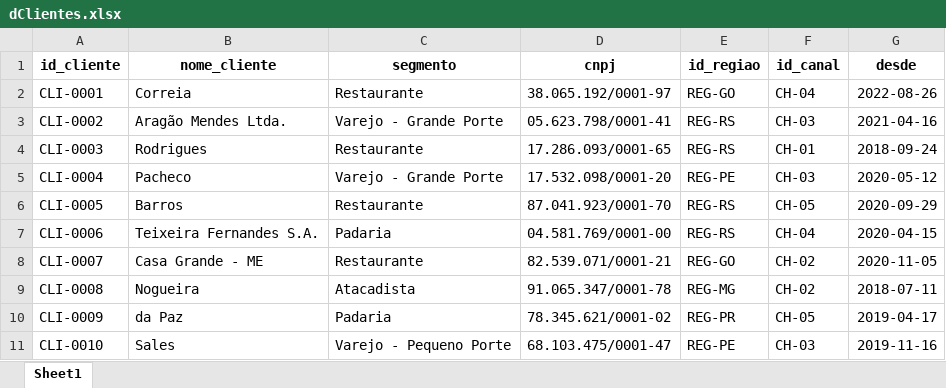
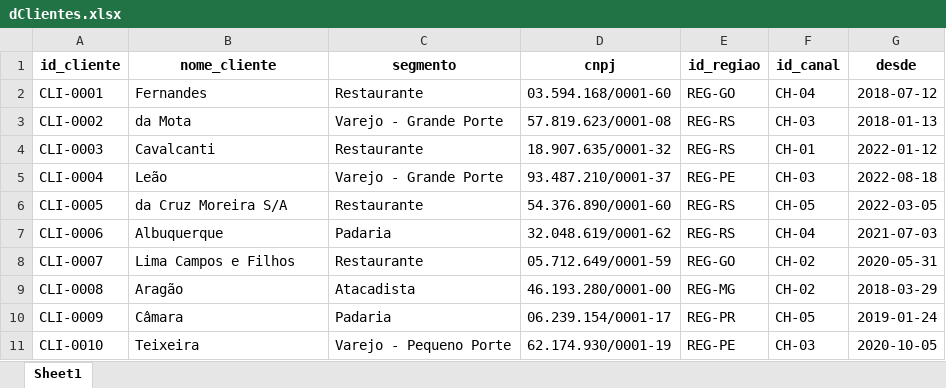
Before and after one commit to renansaantoss137/SalesInsights_BimboBrasil, an Excel workbook: dados/dClientes.xlsx, sheet Sheet1, drawn as a sheet; only a part is shown; values as stored, in another font and other column widths than the file's, no borders; the diff covers the shown part only; the diff names each change by its address in the sheet, - before the commit and + after, or states it on an @@ line.

```diff
--- a/dados/dClientes.xlsx (sheet Sheet1)
+++ b/dados/dClientes.xlsx (sheet Sheet1)
-B2 (nome_cliente): Correia
+B2 (nome_cliente): Fernandes
-D2 (cnpj): 38.065.192/0001-97
+D2 (cnpj): 03.594.168/0001-60
-G2 (desde): 2022-08-26
+G2 (desde): 2018-07-12
-B3 (nome_cliente): Aragão Mendes Ltda.
+B3 (nome_cliente): da Mota
-D3 (cnpj): 05.623.798/0001-41
+D3 (cnpj): 57.819.623/0001-08
-G3 (desde): 2021-04-16
+G3 (desde): 2018-01-13
-B4 (nome_cliente): Rodrigues
+B4 (nome_cliente): Cavalcanti
-D4 (cnpj): 17.286.093/0001-65
+D4 (cnpj): 18.907.635/0001-32
-G4 (desde): 2018-09-24
+G4 (desde): 2022-01-12
-B5 (nome_cliente): Pacheco
+B5 (nome_cliente): Leão
-D5 (cnpj): 17.532.098/0001-20
+D5 (cnpj): 93.487.210/0001-37
-G5 (desde): 2020-05-12
+G5 (desde): 2022-08-18
-B6 (nome_cliente): Barros
+B6 (nome_cliente): da Cruz Moreira S/A
-D6 (cnpj): 87.041.923/0001-70
+D6 (cnpj): 54.376.890/0001-60
-G6 (desde): 2020-09-29
+G6 (desde): 2022-03-05
-B7 (nome_cliente): Teixeira Fernandes S.A.
+B7 (nome_cliente): Albuquerque
-D7 (cnpj): 04.581.769/0001-00
+D7 (cnpj): 32.048.619/0001-62
-G7 (desde): 2020-04-15
+G7 (desde): 2021-07-03
-B8 (nome_cliente): Casa Grande - ME
+B8 (nome_cliente): Lima Campos e Filhos
-D8 (cnpj): 82.539.071/0001-21
+D8 (cnpj): 05.712.649/0001-59
-G8 (desde): 2020-11-05
+G8 (desde): 2020-05-31
-B9 (nome_cliente): Nogueira
+B9 (nome_cliente): Aragão
-D9 (cnpj): 91.065.347/0001-78
+D9 (cnpj): 46.193.280/0001-00
-G9 (desde): 2018-07-11
+G9 (desde): 2018-03-29
-B10 (nome_cliente): da Paz
+B10 (nome_cliente): Câmara
-D10 (cnpj): 78.345.621/0001-02
+D10 (cnpj): 06.239.154/0001-17
-G10 (desde): 2019-04-17
+G10 (desde): 2019-01-24
-B11 (nome_cliente): Sales
+B11 (nome_cliente): Teixeira
-D11 (cnpj): 68.103.475/0001-47
+D11 (cnpj): 62.174.930/0001-19
-G11 (desde): 2019-11-16
+G11 (desde): 2020-10-05
```
Also changed, not shown: 570 edited cells elsewhere in this sheet, dados/dCanais.xlsx, dados/dProdutos.xlsx, 2 other files.
